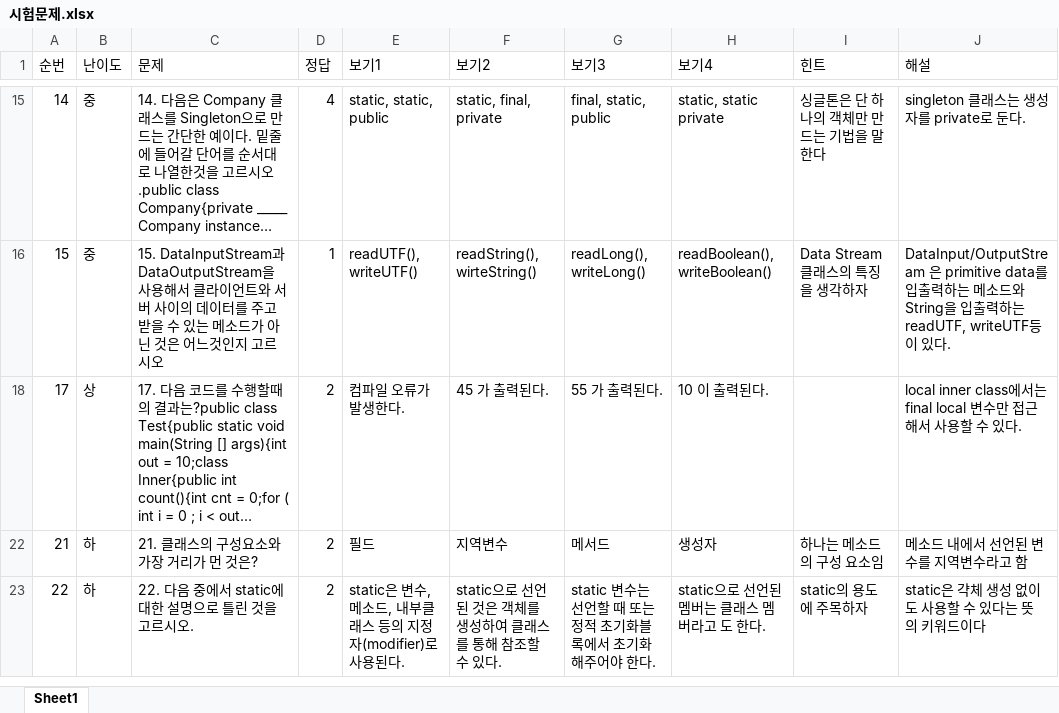
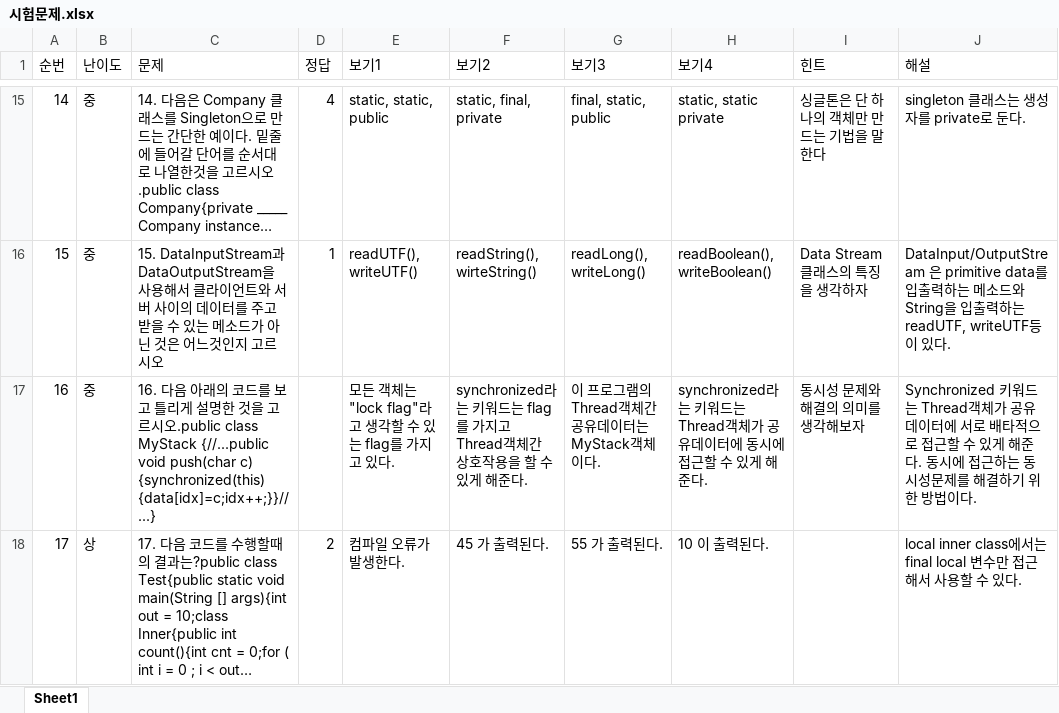
Before and after one commit to nojong99/TIL, an Excel workbook: 1001/시험문제.xlsx, sheet Sheet1, drawn as a sheet; only a part is shown, gaps mark what is left out; the shorter side is filled out with more unchanged rows; long unchanged cells end in …; values as stored, in another font and other column widths than the file's, no borders; the diff covers the shown part only; the diff names each change by its address in the sheet, - before the commit and + after, or states it on an @@ line.

```diff
--- a/1001/시험문제.xlsx (sheet Sheet1)
+++ b/1001/시험문제.xlsx (sheet Sheet1)
@@ row 17 unhidden: 16 | 중 | 16. 다음 아래의 코드를 보고 틀리게 설명한 것을 고르시오.public class MyStack {//...public void push(char c) {synchronized(this) {data[idx]=c;idx++;}}//...} |  | 모든 객체는 "lock flag"라고 생각할 수 있는 flag를 가지고 있다. | synchronized라는 키워드는 flag를 가지고 Thread객체간 상호작용을 할 수 있게 해준다. | 이 프로그램의 Thread객체간 공유데이터는 MyStack객체이다. | synchronized라는 키워드는 Thread객체가 공유데이터에 동시에 접근할 수 있게 해준다. | 동시성 문제와 해결의 의미를 생각해보자 | Synchronized 키워드는 Thread객체가 공유데이터에 서로 배타적으로 접근할 수 있게 해준다. 동시에 접근하는 동시성문제를 해결하기 위한 방법이다. @@
```
Also changed, not shown: 4 hidden or unhidden rows and 1 edited cell elsewhere in this sheet, 4 other files.
